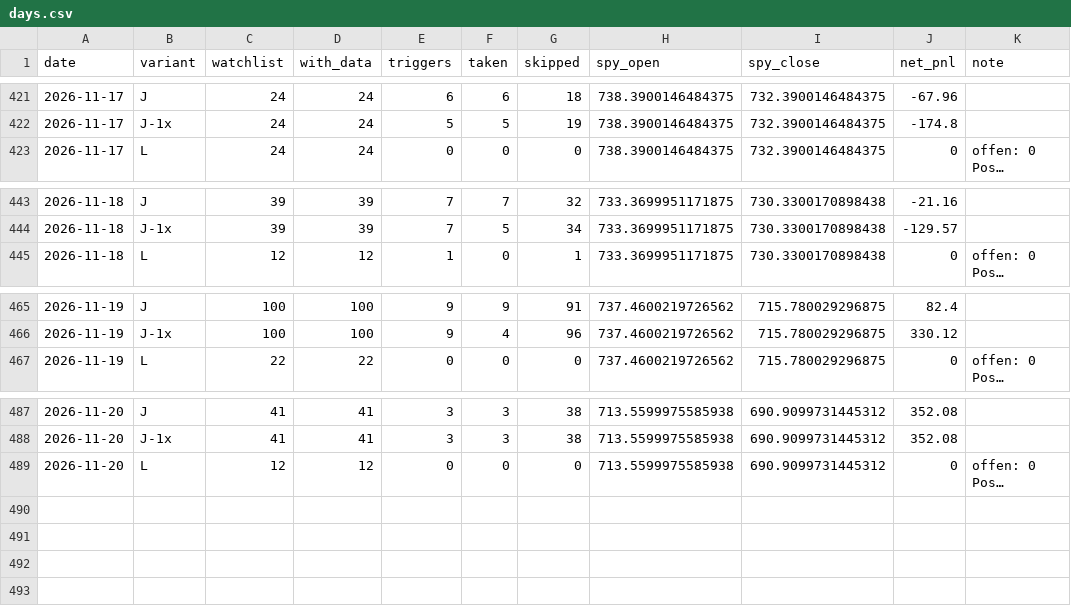
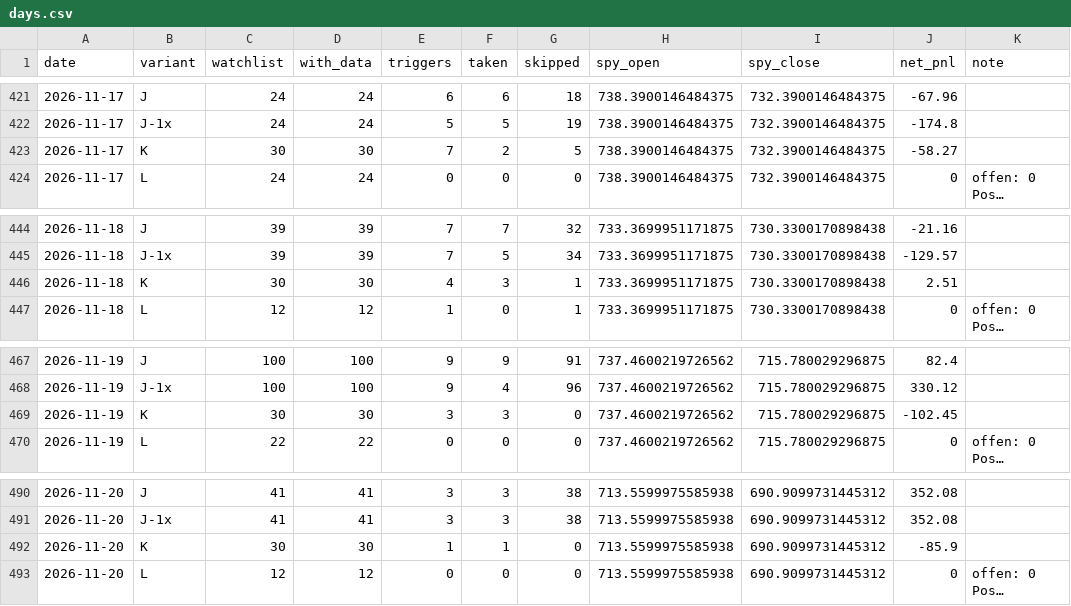
Before and after one commit to hsorgb-dev/daytrading, a CSV file: forwardtest/journal/days.csv, drawn as a sheet; only a part is shown, gaps mark what is left out; long unchanged cells end in …; the diff names each change by its address in the sheet, - before the commit and + after, or states it on an @@ line.

```diff
--- a/forwardtest/journal/days.csv
+++ b/forwardtest/journal/days.csv
+row 423: 2026-11-17 | K | 30 | 30 | 7 | 2 | 5 | 738.3900146484375 | 732.3900146484375 | -58.27
+row 446: 2026-11-18 | K | 30 | 30 | 4 | 3 | 1 | 733.3699951171875 | 730.3300170898438 | 2.51
+row 469: 2026-11-19 | K | 30 | 30 | 3 | 3 | 0 | 737.4600219726562 | 715.780029296875 | -102.45
+row 492: 2026-11-20 | K | 30 | 30 | 1 | 1 | 0 | 713.5599975585938 | 690.9099731445312 | -85.9
```
Also changed, not shown: forwardtest/journal/trades.csv, 10 other files.
